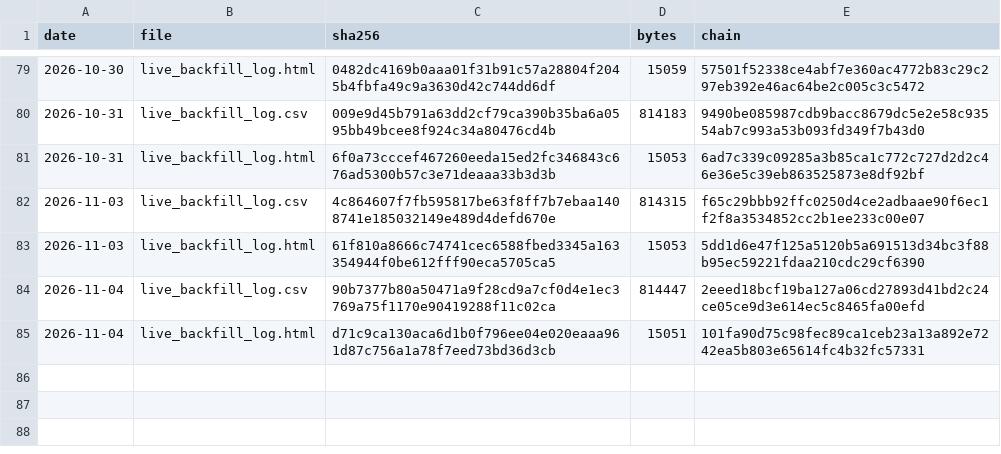
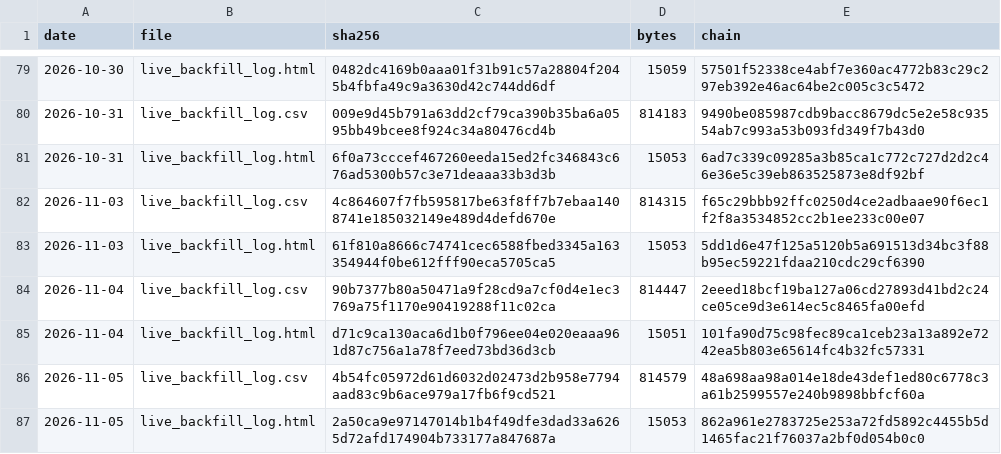
Before and after one commit to keishi-takagi/signal-log-hashes, a TSV file: hashes.tsv, drawn as a sheet; only a part is shown, gaps mark what is left out.

Commit message:
hashlog 2026-11-05

```diff
--- a/hashes.tsv
+++ b/hashes.tsv
@@ -85 +85,3 @@ date	file	sha256	bytes	chain
 2026-11-04	live_backfill_log.html	d71c9ca130aca6d1b0f796ee04e020eaaa961d87c756a1a78f7eed73bd36d3cb	15051	101fa90d75c98fec89ca1ceb23a13a892e7242ea5b803e65614fc4b32fc57331
+2026-11-05	live_backfill_log.csv	4b54fc05972d61d6032d02473d2b958e7794aad83c9b6ace979a17fb6f9cd521	814579	48a698aa98a014e18de43def1ed80c6778c3a61b2599557e240b9898bbfcf60a
+2026-11-05	live_backfill_log.html	2a50ca9e97147014b1b4f49dfe3dad33a6265d72afd174904b733177a847687a	15053	862a961e2783725e253a72fd5892c4455b5d1465fac21f76037a2bf0d054b0c0
```
